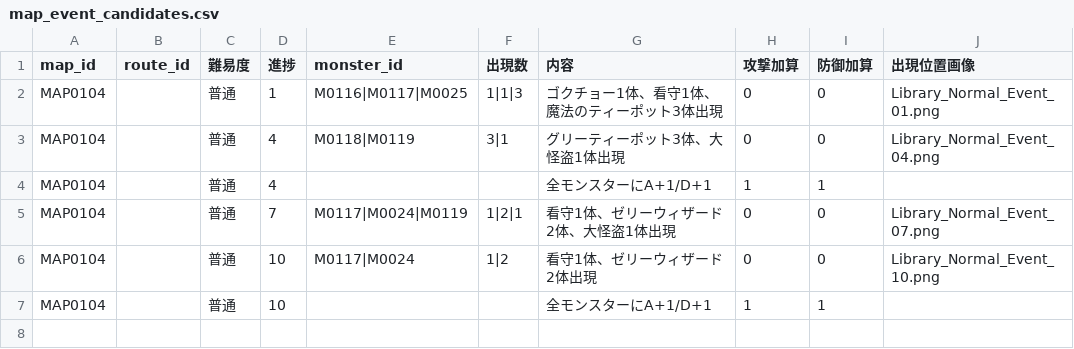
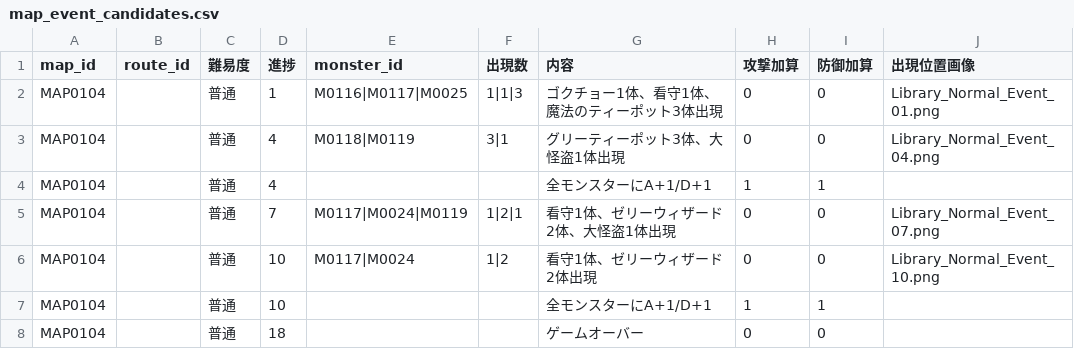
Before and after one commit to Kanoton/damage-calculator, a CSV file: docs/map-event-output/samples/library-normal/map_event_candidates.csv, drawn as a sheet; the diff names each change by its address in the sheet, - before the commit and + after, or states it on an @@ line.

Commit message:
docs: include terminal red-X game-over progress in video outputs (#147)

```diff
--- a/docs/map-event-output/samples/library-normal/map_event_candidates.csv
+++ b/docs/map-event-output/samples/library-normal/map_event_candidates.csv
+row 8: MAP0104 |  | 普通 | 18 |  |  | ゲームオーバー | 0 | 0
```
Also changed, not shown: 8 other files.
